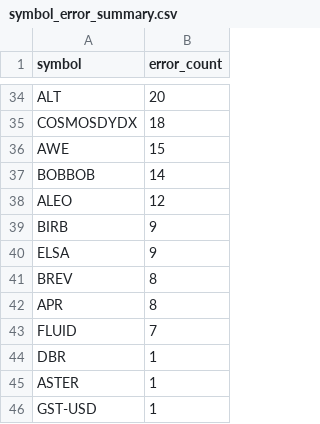
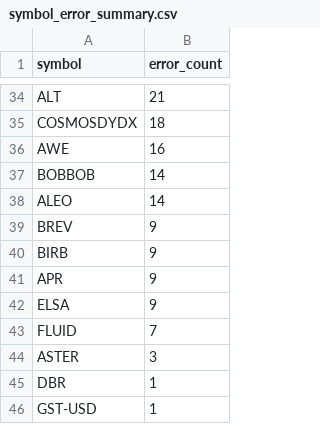
Before and after one commit to stefanbund/stadium-public-data, a CSV file: coinbase/symbol_error_summary.csv, drawn as a sheet; only a part is shown, gaps mark what is left out; removed rows and columns are numbered as before the commit, all else as after; the diff covers the shown part only; the diff names each change by its address in the sheet, - before the commit and + after, or states it on an @@ line.

```diff
--- a/coinbase/symbol_error_summary.csv
+++ b/coinbase/symbol_error_summary.csv
-B34 (error_count): 20
+B34 (error_count): 21
-B36 (error_count): 15
+B36 (error_count): 16
-B38 (error_count): 12
+B38 (error_count): 14
+row 39: BREV | 9
+row 41: APR | 9
-row 41: BREV | 8
-row 42: APR | 8
+row 44: ASTER | 3
-row 45: ASTER | 1
```
Also changed, not shown: 10 added rows, 10 removed rows and 13 edited cells elsewhere in this file, coinbase/bot_symbol_pass_fail_summary.csv, coinbase/coinbase_log_summary.csv, 9 other files.
